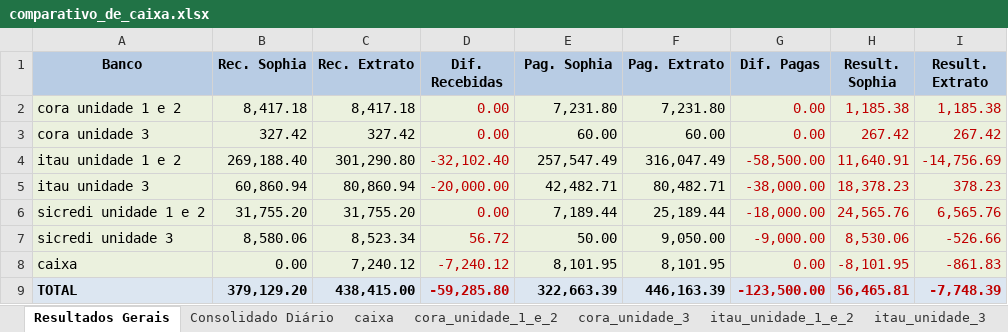
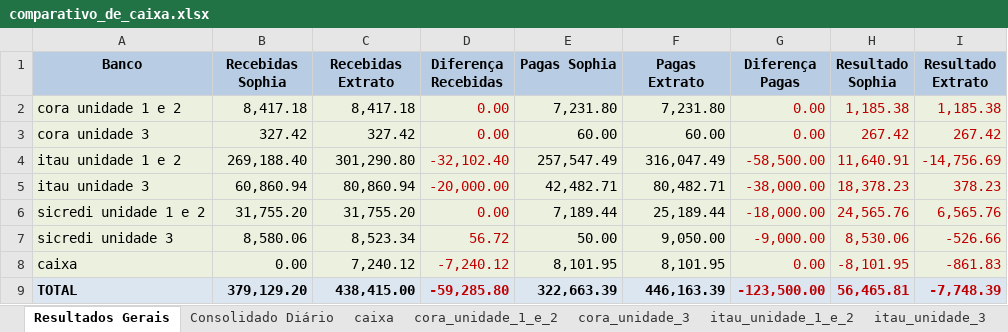
Before and after one commit to Victor-D-T/comparativo_extratos, an Excel workbook: comparativo_de_caixa.xlsx, sheet Resultados Gerais, drawn as a sheet; values as stored, in another font and other column widths than the file's, no borders; the diff names each change by its address in the sheet, - before the commit and + after, or states it on an @@ line.

Commit message:
changing column names

```diff
--- a/comparativo_de_caixa.xlsx (sheet Resultados Gerais)
+++ b/comparativo_de_caixa.xlsx (sheet Resultados Gerais)
-B1: Rec. Sophia
+B1: Recebidas Sophia
-C1: Rec. Extrato
+C1: Recebidas Extrato
-D1: Dif. Recebidas
+D1: Diferença Recebidas
-E1: Pag. Sophia
+E1: Pagas Sophia
-F1: Pag. Extrato
+F1: Pagas Extrato
-G1: Dif. Pagas
+G1: Diferença Pagas
-H1: Result. Sophia
+H1: Resultado Sophia
-I1: Result. Extrato
+I1: Resultado Extrato
```
Also changed, not shown: sheet Consolidado Diário, fluxo_de_caixa.xlsx, 1 other file.
